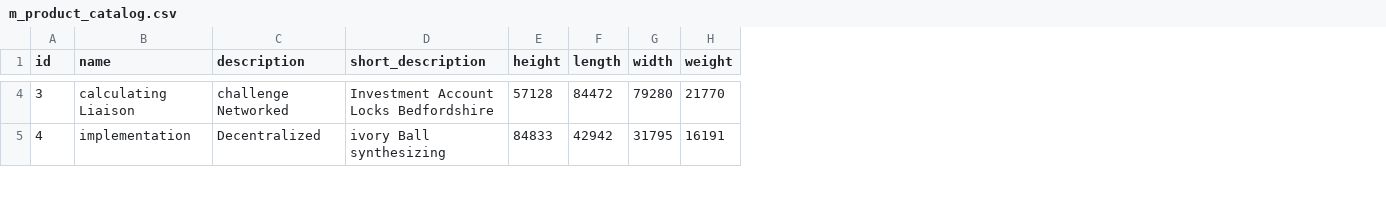
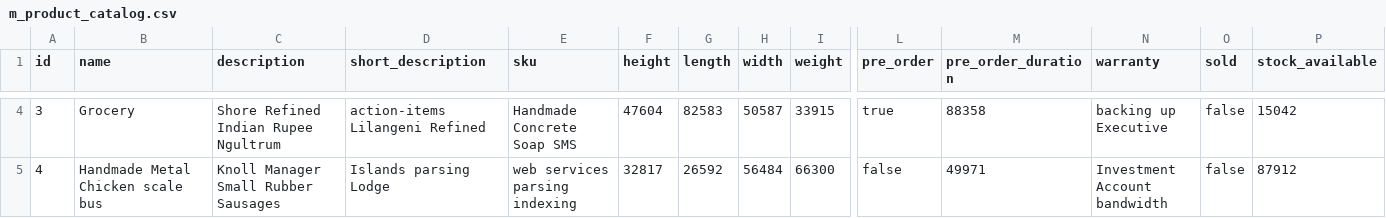
Before and after one commit to erid-rahmad/Eproch, a CSV file: src/main/resources/config/liquibase/fake-data/m_product_catalog.csv, drawn as a sheet; only a part is shown, gaps mark what is left out; addresses are those after the commit; the diff covers the shown part only; the diff names each change by its address in the sheet, - before the commit and + after, or states it on an @@ line.

Commit message:
AP-291 Update marketplace entities
Add SKU and additional fields to MProductCatalog
Update MShoppingCartItem link to MProductCatalog

```diff
--- a/src/main/resources/config/liquibase/fake-data/m_product_catalog.csv
+++ b/src/main/resources/config/liquibase/fake-data/m_product_catalog.csv
+column E (sku), rows 4-5: Handmade Concrete Soap SMS | web services parsing indexing
+column L (pre_order), rows 4-5: true | false
+column M (pre_order_duration), rows 4-5: 88358 | 49971
+column N (warranty), rows 4-5: backing up Executive | Investment Account bandwidth
+column O (sold), rows 4-5: false | false
+column P (stock_available), rows 4-5: 15042 | 87912
-B4 (name): calculating Liaison
+B4 (name): Grocery
-C4 (description): challenge Networked
+C4 (description): Shore Refined Indian Rupee Ngultrum
-D4 (short_description): Investment Account Locks Bedfordshire
+D4 (short_description): action-items Lilangeni Refined
-F4 (height): 57128
+F4 (height): 47604
-G4 (length): 84472
+G4 (length): 82583
-H4 (width): 79280
+H4 (width): 50587
-I4 (weight): 21770
+I4 (weight): 33915
-B5 (name): implementation
+B5 (name): Handmade Metal Chicken scale bus
-C5 (description): Decentralized
+C5 (description): Knoll Manager Small Rubber Sausages
-D5 (short_description): ivory Ball synthesizing
+D5 (short_description): Islands parsing Lodge
-F5 (height): 84833
+F5 (height): 32817
-G5 (length): 42942
+G5 (length): 26592
-H5 (width): 31795
+H5 (width): 56484
-I5 (weight): 16191
+I5 (weight): 66300
```
Also changed, not shown: 120 edited cells elsewhere in this file, src/main/resources/config/liquibase/fake-data/m_shopping_cart_item.csv, 23 other files.
